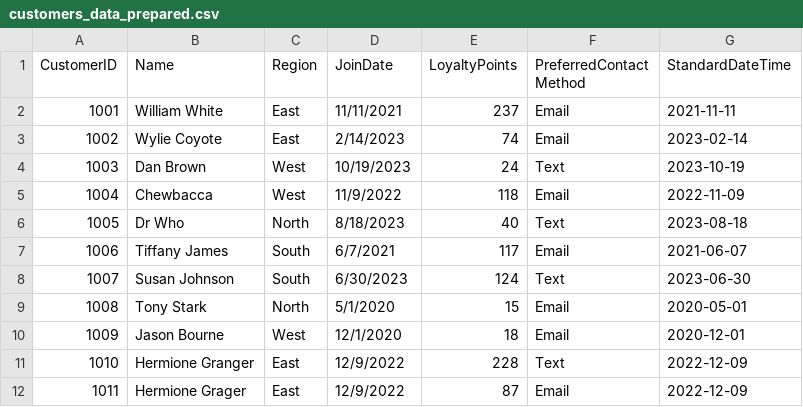
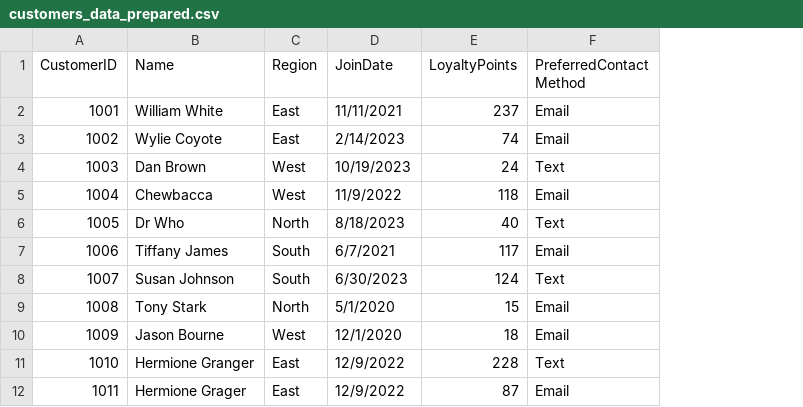
Before and after one commit to jillhumes/smart-sales-jillhumes, a CSV file: data/prepared/customers_data_prepared.csv, drawn as a sheet; the diff names each change by its address in the sheet, - before the commit and + after, or states it on an @@ line.

Commit message:
drop StandardDateTime in prepared Customers data

```diff
--- a/data/prepared/customers_data_prepared.csv
+++ b/data/prepared/customers_data_prepared.csv
-column G (StandardDateTime), rows 2-12: 2021-11-11 | 2023-02-14 | 2023-10-19 | 2022-11-09 | 2023-08-18 | 2021-06-07 | 2023-06-30 | 2020-05-01 | 2020-12-01 | 2022-12-09 | 2022-12-09
```
Also changed, not shown: 3 other files.
